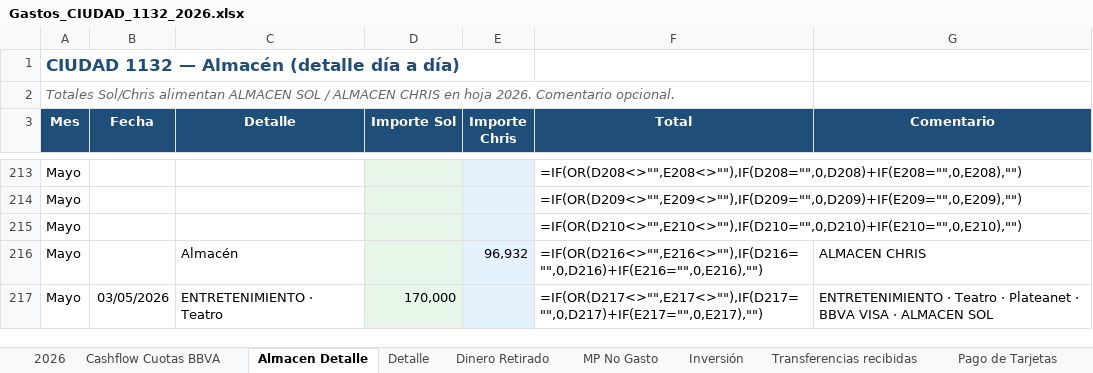
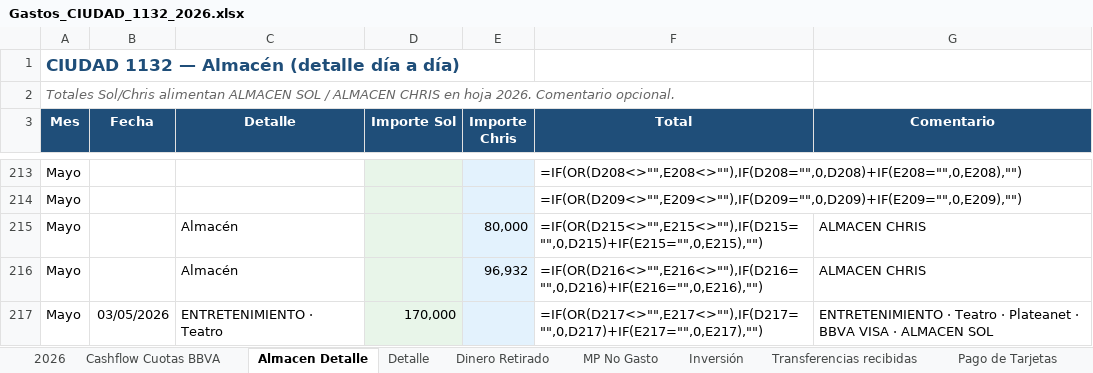
Before and after one commit to solzito148/budget, an Excel workbook: CIUDAD/Gastos_CIUDAD_1132_2026.xlsx, sheet Almacen Detalle, drawn as a sheet; only a part is shown, gaps mark what is left out; values as stored, in another font and other column widths than the file's, no borders; formulas without a stored value are shown as written; the diff names each change by its address in the sheet, - before the commit and + after, or states it on an @@ line.

```diff
--- a/CIUDAD/Gastos_CIUDAD_1132_2026.xlsx (sheet Almacen Detalle)
+++ b/CIUDAD/Gastos_CIUDAD_1132_2026.xlsx (sheet Almacen Detalle)
-C215 (Detalle): (empty)
+C215 (Detalle): Almacén
-E215 (Importe Chris): (empty)
+E215 (Importe Chris): 80,000
-F215 (Total): =IF(OR(D210<>"",E210<>""),IF(D210="",0,D210)+IF(E210="",0,E210),"")
+F215 (Total): =IF(OR(D215<>"",E215<>""),IF(D215="",0,D215)+IF(E215="",0,E215),"")
-G215 (Comentario): (empty)
+G215 (Comentario): ALMACEN CHRIS
```
